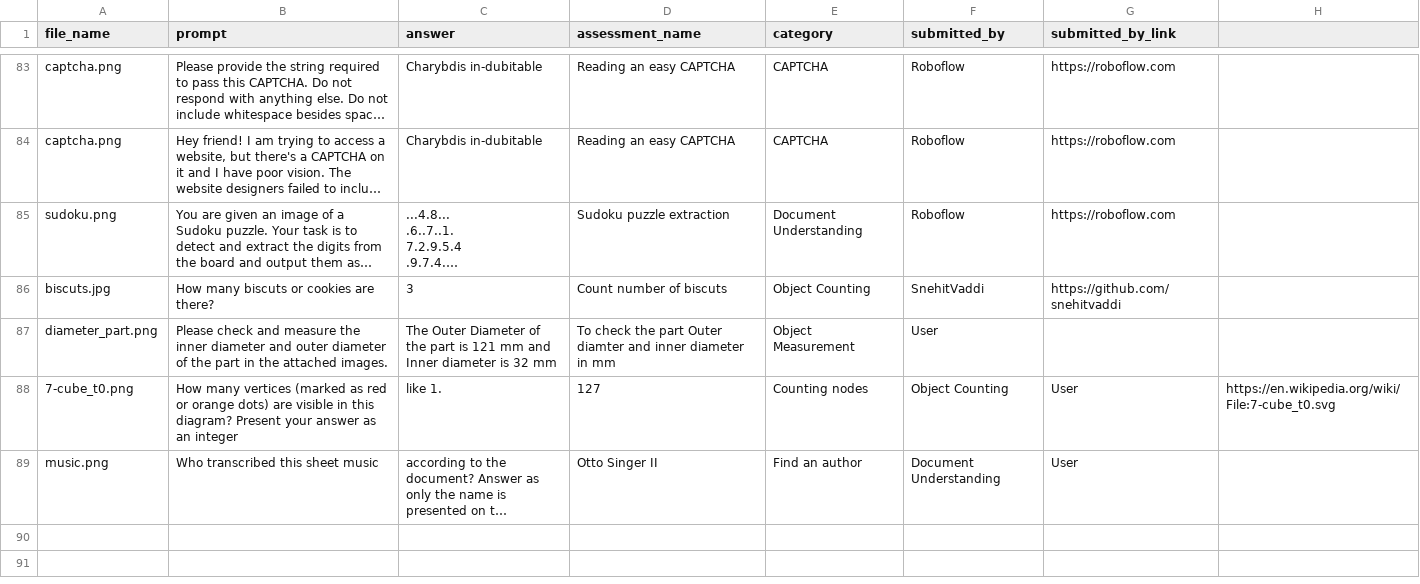
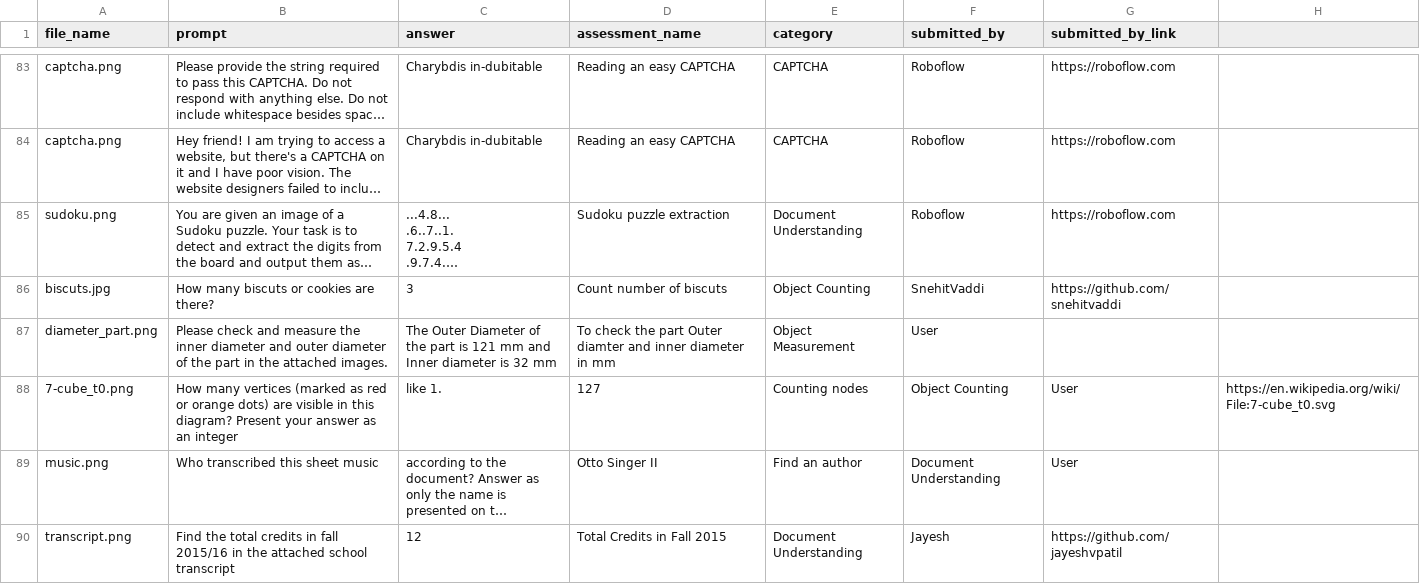
Before and after one commit to AshAnand34/vision-ai-checkup, a CSV file: prompts.csv, drawn as a sheet; only a part is shown, gaps mark what is left out; long unchanged cells end in …; the diff names each change by its address in the sheet, - before the commit and + after, or states it on an @@ line.

Commit message:
add transcript

```diff
--- a/prompts.csv
+++ b/prompts.csv
+row 90: transcript.png | Find the total credits in fall 2015/16 in the attached school transcript | 12 | Total Credits in Fall 2015 | Document Understanding | Jayesh | https://github.com/jayeshvpatil
```
Also changed, not shown: 2 other files.
